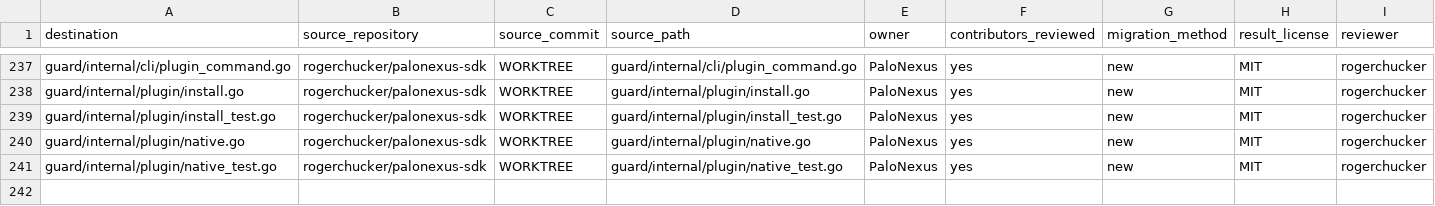
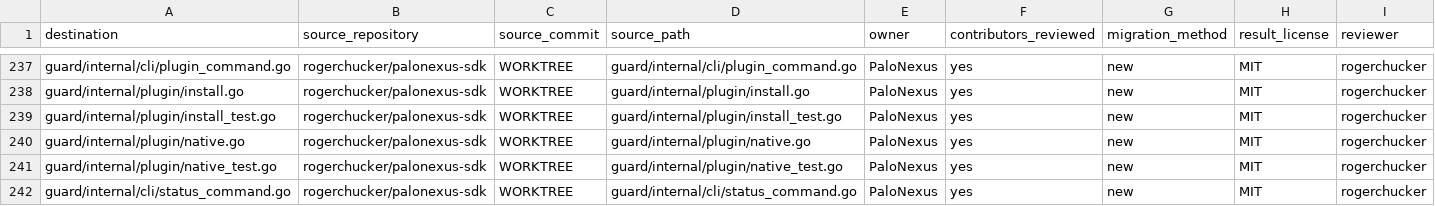
Before and after one commit to rogerchucker/palonexus-sdk, a CSV file: docs/legal/PROVENANCE.csv, drawn as a sheet; only a part is shown, gaps mark what is left out; the diff names each change by its address in the sheet, - before the commit and + after, or states it on an @@ line.

Commit message:
fix(guard): harden native plugin ownership
Signed-off-by: Rajarshi Chakraborty <rajarshic@gmail.com>

```diff
--- a/docs/legal/PROVENANCE.csv
+++ b/docs/legal/PROVENANCE.csv
+row 242: guard/internal/cli/status_command.go | rogerchucker/palonexus-sdk | WORKTREE | guard/internal/cli/status_command.go | PaloNexus | yes | new | MIT | rogerchucker
```
Also changed, not shown: 7 other files.
